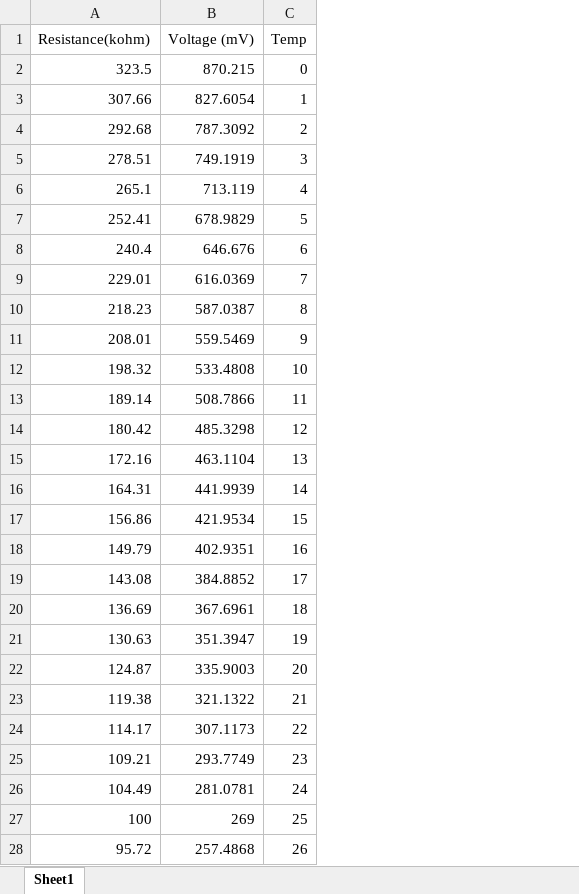
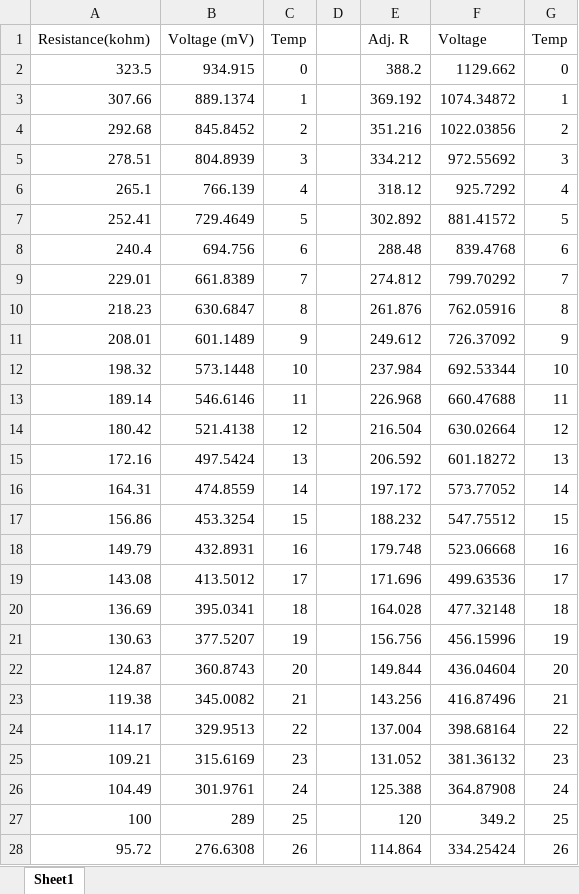
Before and after one commit to AuracleDelphi/164D-Project, an Excel workbook: IRSensorCalibration/ThermistorCalibration.xlsx, sheet Sheet1, drawn as a sheet; only a part is shown; values as stored, in another font and other column widths than the file's, no borders; the diff covers the shown part only; the diff names each change by its address in the sheet, - before the commit and + after, or states it on an @@ line.

Commit message:
Sensor Calibration
Added offsets... might be jank.

```diff
--- a/IRSensorCalibration/ThermistorCalibration.xlsx (sheet Sheet1)
+++ b/IRSensorCalibration/ThermistorCalibration.xlsx (sheet Sheet1)
+column D, empty
+column E (Adj. R), rows 2-28: 388.2 | 369.192 | 351.216 | 334.212 | 318.12 | 302.892 | 288.48 | 274.812 | 261.876 | 249.612 | 237.984 | 226.968 | 216.504 | 206.592 | 197.172 | 188.232 | 179.748 | 171.696 | 164.028 | 156.756 | 149.844 | 143.256 | 137.004 | 131.052 | 125.388 | 120 | 114.864
+column F (Voltage), rows 2-28: 1129.662 | 1074.34872 | 1022.03856 | 972.55692 | 925.7292 | 881.41572 | 839.4768 | 799.70292 | 762.05916 | 726.37092 | 692.53344 | 660.47688 | 630.02664 | 601.18272 | 573.77052 | 547.75512 | 523.06668 | 499.63536 | 477.32148 | 456.15996 | 436.04604 | 416.87496 | 398.68164 | 381.36132 | 364.87908 | 349.2 | 334.25424
+column G (Temp), rows 2-28: 0 | 1 | 2 | 3 | 4 | 5 | 6 | 7 | 8 | 9 | 10 | 11 | 12 | 13 | 14 | 15 | 16 | 17 | 18 | 19 | 20 | 21 | 22 | 23 | 24 | 25 | 26
-B2 (Voltage (mV)): 870.215
+B2 (Voltage (mV)): 934.915
-B3 (Voltage (mV)): 827.6054
+B3 (Voltage (mV)): 889.1374
-B4 (Voltage (mV)): 787.3092
+B4 (Voltage (mV)): 845.8452
-B5 (Voltage (mV)): 749.1919
+B5 (Voltage (mV)): 804.8939
-B6 (Voltage (mV)): 713.119
+B6 (Voltage (mV)): 766.139
-B7 (Voltage (mV)): 678.9829
+B7 (Voltage (mV)): 729.4649
-B8 (Voltage (mV)): 646.676
+B8 (Voltage (mV)): 694.756
-B9 (Voltage (mV)): 616.0369
+B9 (Voltage (mV)): 661.8389
-B10 (Voltage (mV)): 587.0387
+B10 (Voltage (mV)): 630.6847
-B11 (Voltage (mV)): 559.5469
+B11 (Voltage (mV)): 601.1489
-B12 (Voltage (mV)): 533.4808
+B12 (Voltage (mV)): 573.1448
-B13 (Voltage (mV)): 508.7866
+B13 (Voltage (mV)): 546.6146
-B14 (Voltage (mV)): 485.3298
+B14 (Voltage (mV)): 521.4138
-B15 (Voltage (mV)): 463.1104
+B15 (Voltage (mV)): 497.5424
-B16 (Voltage (mV)): 441.9939
+B16 (Voltage (mV)): 474.8559
-B17 (Voltage (mV)): 421.9534
+B17 (Voltage (mV)): 453.3254
-B18 (Voltage (mV)): 402.9351
+B18 (Voltage (mV)): 432.8931
-B19 (Voltage (mV)): 384.8852
+B19 (Voltage (mV)): 413.5012
-B20 (Voltage (mV)): 367.6961
+B20 (Voltage (mV)): 395.0341
-B21 (Voltage (mV)): 351.3947
+B21 (Voltage (mV)): 377.5207
-B22 (Voltage (mV)): 335.9003
+B22 (Voltage (mV)): 360.8743
-B23 (Voltage (mV)): 321.1322
+B23 (Voltage (mV)): 345.0082
-B24 (Voltage (mV)): 307.1173
+B24 (Voltage (mV)): 329.9513
-B25 (Voltage (mV)): 293.7749
+B25 (Voltage (mV)): 315.6169
-B26 (Voltage (mV)): 281.0781
+B26 (Voltage (mV)): 301.9761
-B27 (Voltage (mV)): 269
+B27 (Voltage (mV)): 289
-B28 (Voltage (mV)): 257.4868
+B28 (Voltage (mV)): 276.6308
```
Also changed, not shown: 74 edited cells elsewhere in this sheet, 3 other files.
